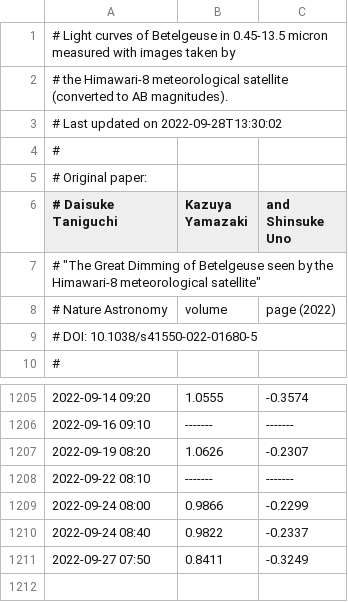
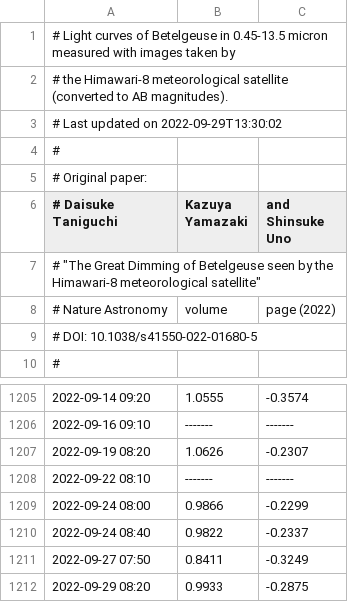
Before and after one commit to D-Taniguchi-Astro/Data_Himawari, a CSV file: Himawari_Betelgeuse_catalog_ABmag.csv, drawn as a sheet; only a part is shown, gaps mark what is left out.

```diff
--- a/Himawari_Betelgeuse_catalog_ABmag.csv
+++ b/Himawari_Betelgeuse_catalog_ABmag.csv
@@ -2,3 +2,3 @@
 # the Himawari-8 meteorological satellite (converted to AB magnitudes).
-# Last updated on 2022-09-28T13:30:02
+# Last updated on 2022-09-29T13:30:02
 #
@@ -1211 +1211,2 @@
 2022-09-27 07:50, 0.8411,-0.3249
+2022-09-29 08:20, 0.9933,-0.2875
```
Also changed, not shown: Himawari_Betelgeuse_catalog.csv, 5 other files.
